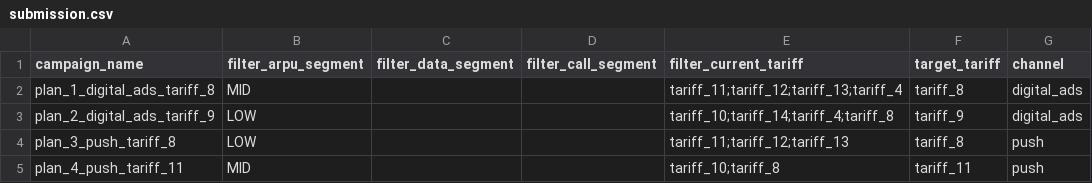
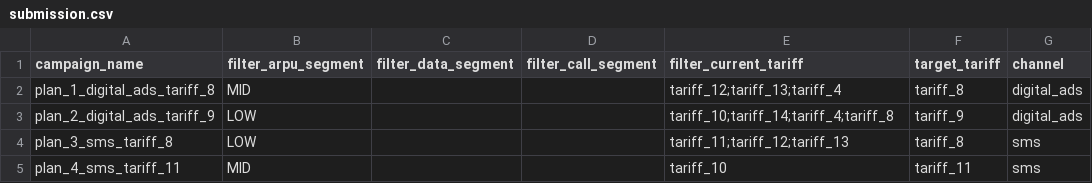
Before and after one commit to BAITC-Hacks/hack-6ab119b0-it-1-1, a CSV file: submission.csv, drawn as a sheet.

```diff
--- a/submission.csv
+++ b/submission.csv
@@ -1,5 +1,5 @@
 campaign_name,filter_arpu_segment,filter_data_segment,filter_call_segment,filter_current_tariff,target_tariff,channel
-plan_1_digital_ads_tariff_8,MID,,,tariff_11;tariff_12;tariff_13;tariff_4,tariff_8,digital_ads
+plan_1_digital_ads_tariff_8,MID,,,tariff_12;tariff_13;tariff_4,tariff_8,digital_ads
 plan_2_digital_ads_tariff_9,LOW,,,tariff_10;tariff_14;tariff_4;tariff_8,tariff_9,digital_ads
-plan_3_push_tariff_8,LOW,,,tariff_11;tariff_12;tariff_13,tariff_8,push
-plan_4_push_tariff_11,MID,,,tariff_10;tariff_8,tariff_11,push
+plan_3_sms_tariff_8,LOW,,,tariff_11;tariff_12;tariff_13,tariff_8,sms
+plan_4_sms_tariff_11,MID,,,tariff_10,tariff_11,sms
```
Also changed, not shown: 7 other files.
